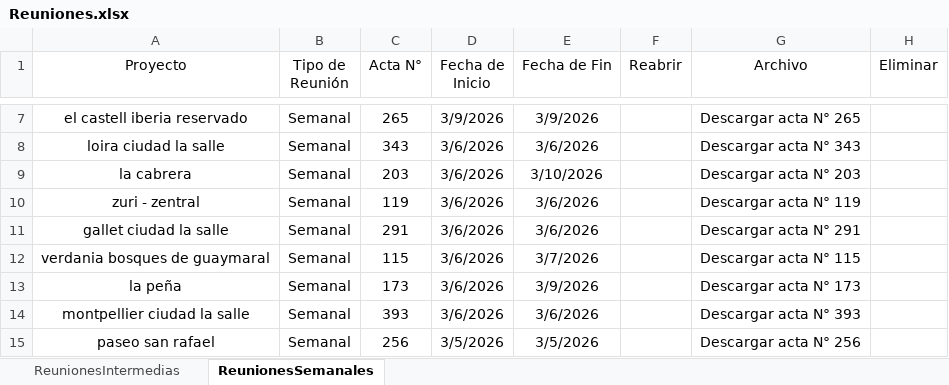
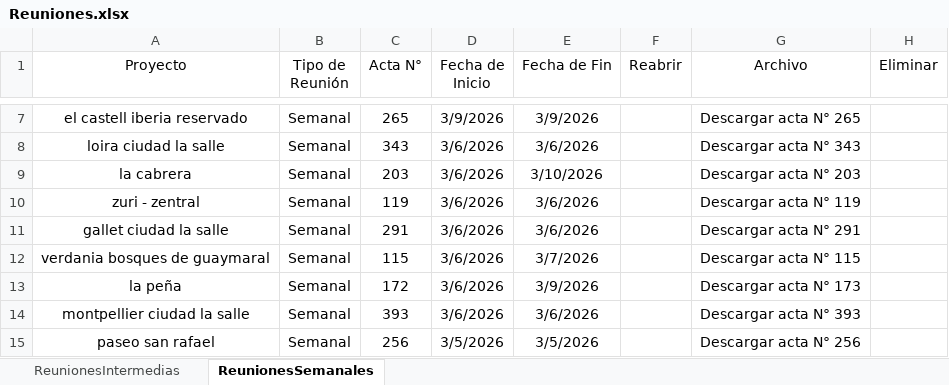
Before and after one commit to proyectosleanmarval-dev/SeguimientoMadurezCumplimientoActas, an Excel workbook: input/Reuniones.xlsx, sheet ReunionesSemanales, drawn as a sheet; only a part is shown, gaps mark what is left out; values as stored, in another font and other column widths than the file's, no borders; table styles not drawn; the diff names each change by its address in the sheet, - before the commit and + after, or states it on an @@ line.

Commit message:
Add files via upload

```diff
--- a/input/Reuniones.xlsx (sheet ReunionesSemanales)
+++ b/input/Reuniones.xlsx (sheet ReunionesSemanales)
-C13 (Acta N°): 173
+C13 (Acta N°): 172
```
